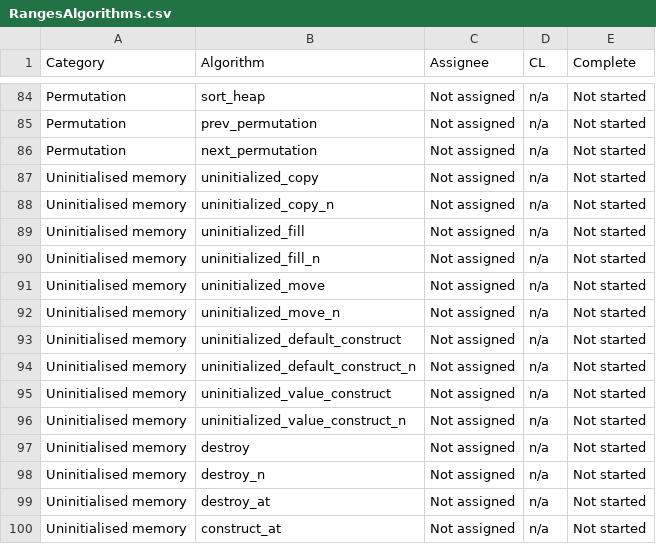
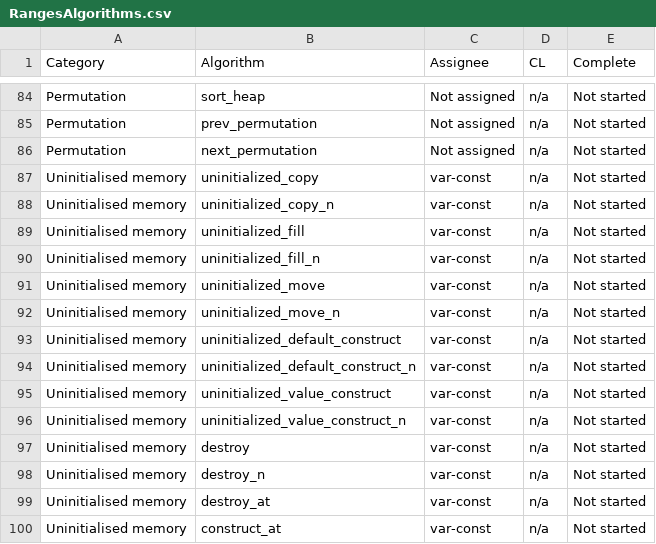
Before and after one commit to open-vela/nuttx_libs_libxx_libcxx, a CSV file: docs/Status/RangesAlgorithms.csv, drawn as a sheet; only a part is shown, gaps mark what is left out.

Commit message:
[libcxx][NFC] adds var-const@ as the owner for the uninitialised algos

```diff
--- a/docs/Status/RangesAlgorithms.csv
+++ b/docs/Status/RangesAlgorithms.csv
@@ -86,15 +86,15 @@ Permutation,prev_permutation,Not assigned,n/a,Not started
 Permutation,next_permutation,Not assigned,n/a,Not started
-Uninitialised memory,uninitialized_copy,Not assigned,n/a,Not started
-Uninitialised memory,uninitialized_copy_n,Not assigned,n/a,Not started
-Uninitialised memory,uninitialized_fill,Not assigned,n/a,Not started
-Uninitialised memory,uninitialized_fill_n,Not assigned,n/a,Not started
-Uninitialised memory,uninitialized_move,Not assigned,n/a,Not started
-Uninitialised memory,uninitialized_move_n,Not assigned,n/a,Not started
-Uninitialised memory,uninitialized_default_construct,Not assigned,n/a,Not started
-Uninitialised memory,uninitialized_default_construct_n,Not assigned,n/a,Not started
-Uninitialised memory,uninitialized_value_construct,Not assigned,n/a,Not started
-Uninitialised memory,uninitialized_value_construct_n,Not assigned,n/a,Not started
-Uninitialised memory,destroy,Not assigned,n/a,Not started
-Uninitialised memory,destroy_n,Not assigned,n/a,Not started
-Uninitialised memory,destroy_at,Not assigned,n/a,Not started
-Uninitialised memory,construct_at,Not assigned,n/a,Not started
+Uninitialised memory,uninitialized_copy,var-const,n/a,Not started
+Uninitialised memory,uninitialized_copy_n,var-const,n/a,Not started
+Uninitialised memory,uninitialized_fill,var-const,n/a,Not started
+Uninitialised memory,uninitialized_fill_n,var-const,n/a,Not started
+Uninitialised memory,uninitialized_move,var-const,n/a,Not started
+Uninitialised memory,uninitialized_move_n,var-const,n/a,Not started
+Uninitialised memory,uninitialized_default_construct,var-const,n/a,Not started
+Uninitialised memory,uninitialized_default_construct_n,var-const,n/a,Not started
+Uninitialised memory,uninitialized_value_construct,var-const,n/a,Not started
+Uninitialised memory,uninitialized_value_construct_n,var-const,n/a,Not started
+Uninitialised memory,destroy,var-const,n/a,Not started
+Uninitialised memory,destroy_n,var-const,n/a,Not started
+Uninitialised memory,destroy_at,var-const,n/a,Not started
+Uninitialised memory,construct_at,var-const,n/a,Not started
```
